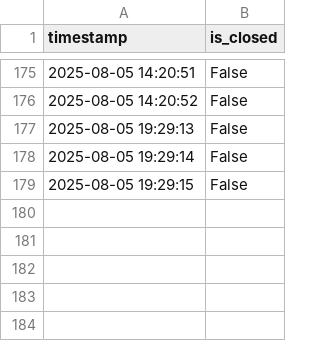
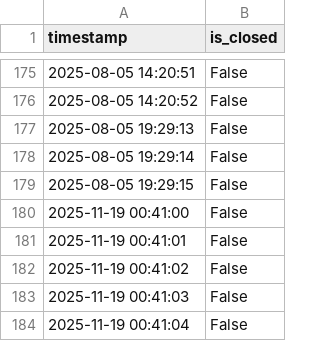
Before and after one commit to Yuto-Kishi/ECHONET-Lite, a CSV file: door_sensor_log_continuous.csv, drawn as a sheet; only a part is shown, gaps mark what is left out; the diff names each change by its address in the sheet, - before the commit and + after, or states it on an @@ line.

```diff
--- a/door_sensor_log_continuous.csv
+++ b/door_sensor_log_continuous.csv
+row 180: 2025-11-19 00:41:00 | False
+row 181: 2025-11-19 00:41:01 | False
+row 182: 2025-11-19 00:41:02 | False
+row 183: 2025-11-19 00:41:03 | False
+row 184: 2025-11-19 00:41:04 | False
```
Also changed, not shown: 7 other files.
